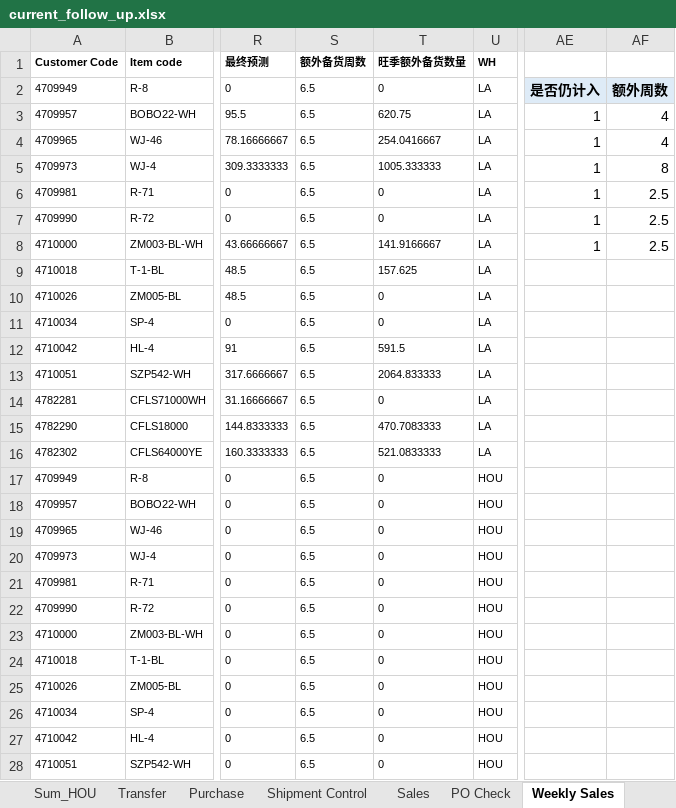
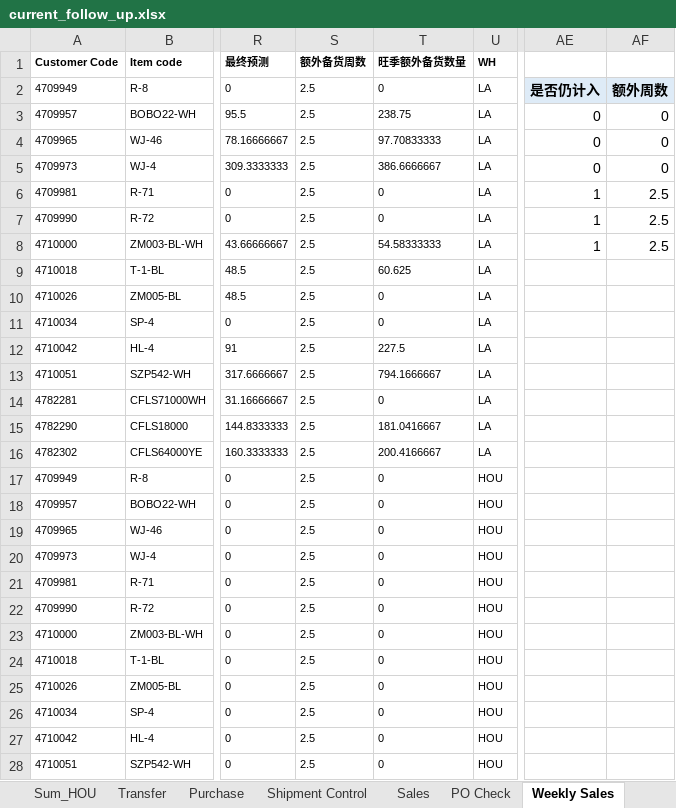
Before and after one commit to nicolechu111111-lgtm/scm-risk-dashboard, an Excel workbook: data/current_follow_up.xlsx, sheet Weekly Sales, drawn as a sheet; only a part is shown, gaps mark what is left out; values as stored, in another font and other column widths than the file's, no borders; the diff covers the shown part only; the diff names each change by its address in the sheet, - before the commit and + after, or states it on an @@ line.

```diff
--- a/data/current_follow_up.xlsx (sheet Weekly Sales)
+++ b/data/current_follow_up.xlsx (sheet Weekly Sales)
-S2:S28 (额外备货周数): 6.5
+S2:S28 (额外备货周数): 2.5
-T3 (旺季额外备货数量): 620.75
+T3 (旺季额外备货数量): 238.75
-AE3:AE5: 1
+AE3:AE5: 0
-AF3:AF4: 4
+AF3:AF4: 0
-T4 (旺季额外备货数量): 254.0416667
+T4 (旺季额外备货数量): 97.70833333
-T5 (旺季额外备货数量): 1005.333333
+T5 (旺季额外备货数量): 386.6666667
-AF5: 8
+AF5: 0
-T8 (旺季额外备货数量): 141.9166667
+T8 (旺季额外备货数量): 54.58333333
-T9 (旺季额外备货数量): 157.625
+T9 (旺季额外备货数量): 60.625
-T12 (旺季额外备货数量): 591.5
+T12 (旺季额外备货数量): 227.5
-T13 (旺季额外备货数量): 2064.833333
+T13 (旺季额外备货数量): 794.1666667
-T15 (旺季额外备货数量): 470.7083333
+T15 (旺季额外备货数量): 181.0416667
-T16 (旺季额外备货数量): 521.0833333
+T16 (旺季额外备货数量): 200.4166667
```
Also changed, not shown: 145 edited cells elsewhere in this sheet, sheet Sales, sheet Other pmt, sheet Sum, sheet PO Check, sheet Purchase, sheet Sum_LA, 7 more sheets, formulas that keep their value, hidden cells, charts or pictures.
